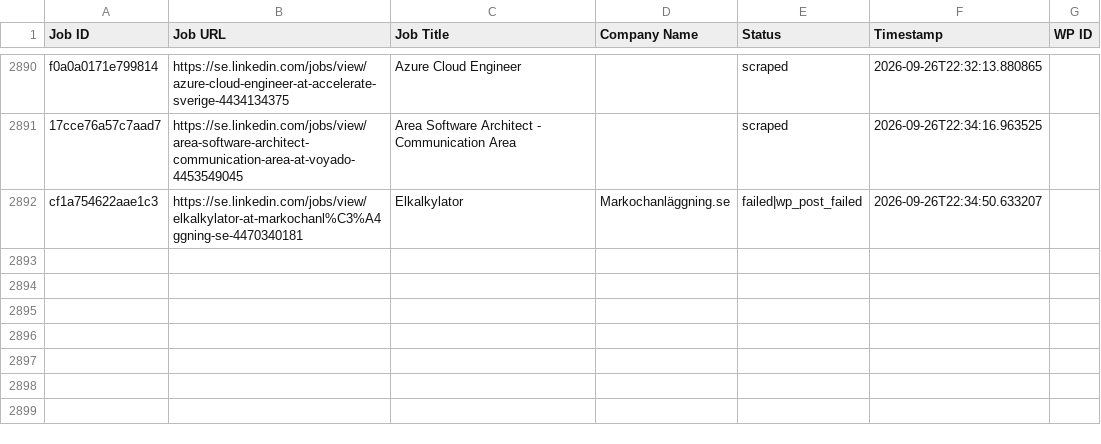
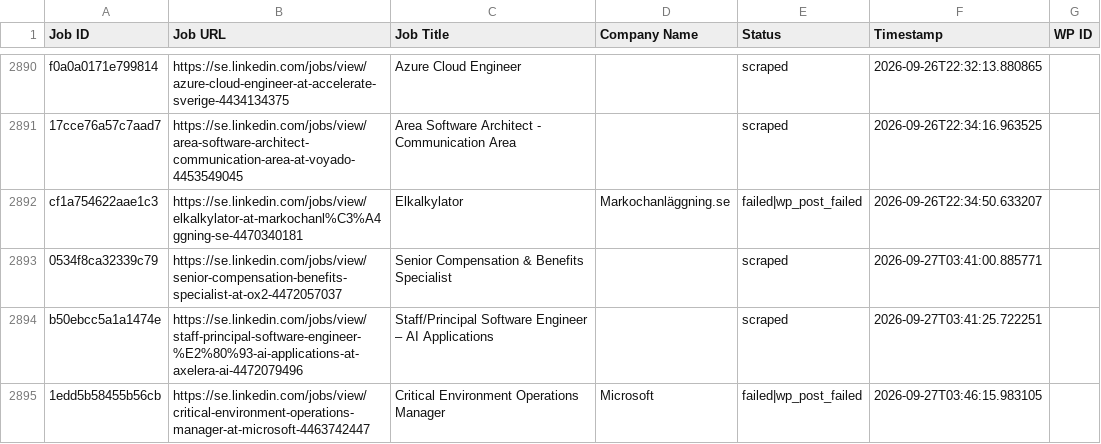
Before and after one commit to innovationinc2000/se, a CSV file: processed_jobs.csv, drawn as a sheet; only a part is shown, gaps mark what is left out.

```diff
--- a/processed_jobs.csv
+++ b/processed_jobs.csv
@@ -2892 +2892,4 @@ f0a0a0171e799814,https://se.linkedin.com/jobs/view/azure-cloud-engineer-at-accel
 cf1a754622aae1c3,https://se.linkedin.com/jobs/view/elkalkylator-at-markochanl%C3%A4ggning-se-4470340181,Elkalkylator,Markochanläggning.se,failed|wp_post_failed,2026-09-26T22:34:50.633207,
+0534f8ca32339c79,https://se.linkedin.com/jobs/view/senior-compensation-benefits-specialist-at-ox2-4472057037,Senior Compensation & Benefits Specialist,,scraped,2026-09-27T03:41:00.885771,
+b50ebcc5a1a1474e,https://se.linkedin.com/jobs/view/staff-principal-software-engineer-%E2%80%93-ai-applications-at-axelera-ai-4472079496,Staff/Principal Software Engineer – AI Applications,,scraped,2026-09-27T03:41:25.722251,
+1edd5b58455b56cb,https://se.linkedin.com/jobs/view/critical-environment-operations-manager-at-microsoft-4463742447,Critical Environment Operations Manager,Microsoft,failed|wp_post_failed,2026-09-27T03:46:15.983105,
```
